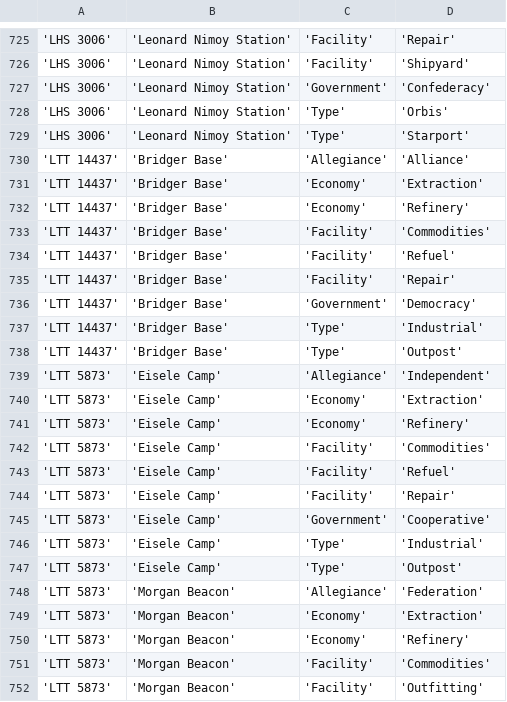
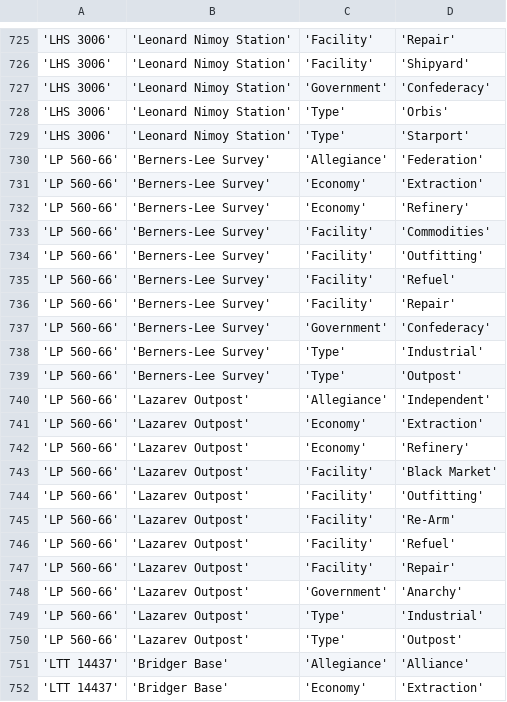
Before and after one commit to EliteDangerous/tradedangerous, a CSV file: data/StationAttributes.csv, drawn as a sheet; only a part is shown, gaps mark what is left out; the shorter side is filled out with more unchanged rows.

Commit message:
system: LP 560-66, 2 stations

```diff
--- a/data/StationAttributes.csv
+++ b/data/StationAttributes.csv
@@ -729,2 +729,23 @@
 'LHS 3006','Leonard Nimoy Station','Type','Starport'
+'LP 560-66','Berners-Lee Survey','Allegiance','Federation'
+'LP 560-66','Berners-Lee Survey','Economy','Extraction'
+'LP 560-66','Berners-Lee Survey','Economy','Refinery'
+'LP 560-66','Berners-Lee Survey','Facility','Commodities'
+'LP 560-66','Berners-Lee Survey','Facility','Outfitting'
+'LP 560-66','Berners-Lee Survey','Facility','Refuel'
+'LP 560-66','Berners-Lee Survey','Facility','Repair'
+'LP 560-66','Berners-Lee Survey','Government','Confederacy'
+'LP 560-66','Berners-Lee Survey','Type','Industrial'
+'LP 560-66','Berners-Lee Survey','Type','Outpost'
+'LP 560-66','Lazarev Outpost','Allegiance','Independent'
+'LP 560-66','Lazarev Outpost','Economy','Extraction'
+'LP 560-66','Lazarev Outpost','Economy','Refinery'
+'LP 560-66','Lazarev Outpost','Facility','Black Market'
+'LP 560-66','Lazarev Outpost','Facility','Outfitting'
+'LP 560-66','Lazarev Outpost','Facility','Re-Arm'
+'LP 560-66','Lazarev Outpost','Facility','Refuel'
+'LP 560-66','Lazarev Outpost','Facility','Repair'
+'LP 560-66','Lazarev Outpost','Government','Anarchy'
+'LP 560-66','Lazarev Outpost','Type','Industrial'
+'LP 560-66','Lazarev Outpost','Type','Outpost'
 'LTT 14437','Bridger Base','Allegiance','Alliance'
```
Also changed, not shown: data/Station.csv, data/SystemAttributes.csv.
